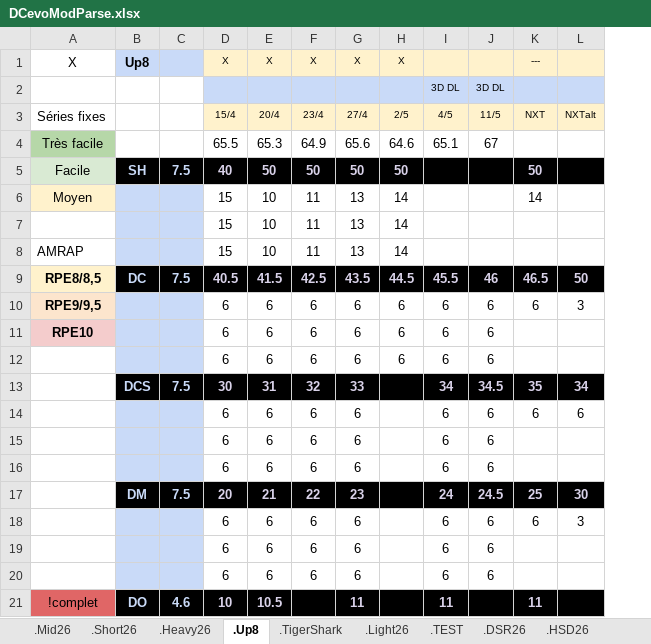
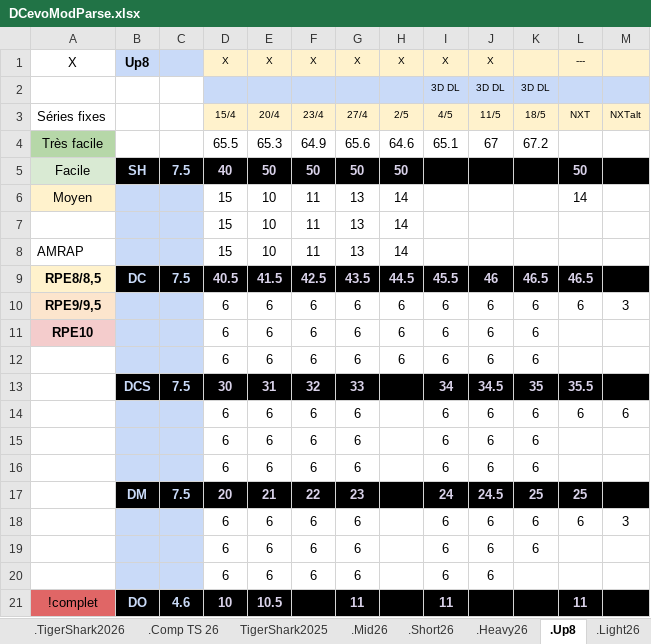
Before and after one commit to GuillBuj/fitlogtimer, an Excel workbook: docs/DCevoModParse.xlsx, sheet .Up8, drawn as a sheet; only a part is shown; values as stored, in another font and other column widths than the file's, no borders; charts and pictures not drawn; addresses are those after the commit; the diff names each change by its address in the sheet, - before the commit and + after, or states it on an @@ line.

```diff
--- a/docs/DCevoModParse.xlsx (sheet .Up8)
+++ b/docs/DCevoModParse.xlsx (sheet .Up8)
-sheet tab: .TigerShark
+sheet tab: .TigerShark2026
+sheet tab: .Comp TS 26
+column K, rows 2-19: 3D DL | 18/5 | 67.2 |  |  |  |  | 46.5 | 6 | 6 | 6 | 35 | 6 | 6 | 6 | 25 | 6 | 6
-I1: (empty)
+I1: X
-J1: (empty)
+J1: X
-M9: 50
+M9: (empty)
-L13: 35
+L13: 35.5
-M13: 34
+M13: (empty)
-M17: 30
+M17: (empty)
```
Also changed, not shown: sheet .Mini DL, sheet TigerShark2025, sheet .TEST, sheet .vrac, sheet Copie de .Mini DL, other sheet tabs, charts or pictures, 2 other files.
